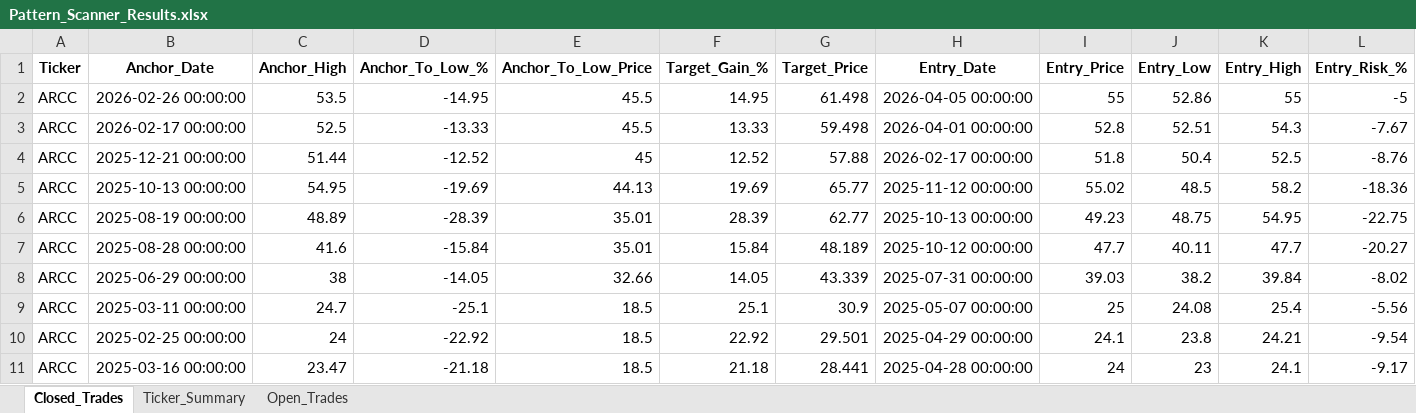
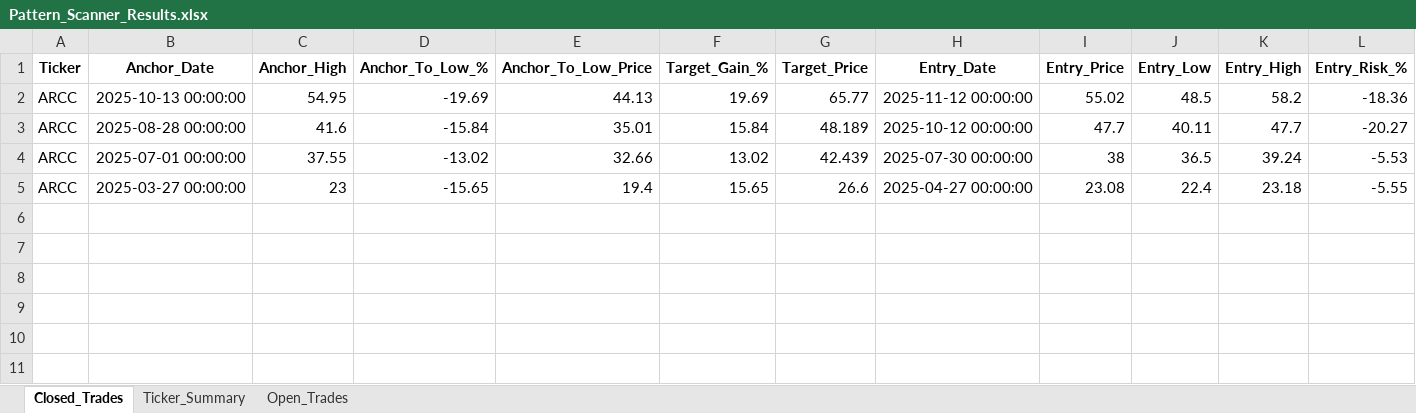
Before and after one commit to vancedmazen-art/stock_dashboard, an Excel workbook: Pattern_Scanner_Results.xlsx, sheet Closed_Trades, drawn as a sheet; only a part is shown; values as stored, in another font and other column widths than the file's, no borders; removed rows and columns are numbered as before the commit, all else as after; rows hold the shown columns only; the diff names each change by its address in the sheet, - before the commit and + after, or states it on an @@ line.

Commit message:
Update Pattern_Scanner_Results.xlsx 2026-07-23 23:23:11.416499

```diff
--- a/Pattern_Scanner_Results.xlsx (sheet Closed_Trades)
+++ b/Pattern_Scanner_Results.xlsx (sheet Closed_Trades)
-row 2: ARCC | 2026-02-26 00:00:00 | 53.5 | -14.95 | 45.5 | 14.95 | 61.498 | 2026-04-05 00:00:00 | 55 | 52.86 | 55 | -5
-row 3: ARCC | 2026-02-17 00:00:00 | 52.5 | -13.33 | 45.5 | 13.33 | 59.498 | 2026-04-01 00:00:00 | 52.8 | 52.51 | 54.3 | -7.67
-row 4: ARCC | 2025-12-21 00:00:00 | 51.44 | -12.52 | 45 | 12.52 | 57.88 | 2026-02-17 00:00:00 | 51.8 | 50.4 | 52.5 | -8.76
-row 6: ARCC | 2025-08-19 00:00:00 | 48.89 | -28.39 | 35.01 | 28.39 | 62.77 | 2025-10-13 00:00:00 | 49.23 | 48.75 | 54.95 | -22.75
-row 8: ARCC | 2025-06-29 00:00:00 | 38 | -14.05 | 32.66 | 14.05 | 43.339 | 2025-07-31 00:00:00 | 39.03 | 38.2 | 39.84 | -8.02
-row 9: ARCC | 2025-03-11 00:00:00 | 24.7 | -25.1 | 18.5 | 25.1 | 30.9 | 2025-05-07 00:00:00 | 25 | 24.08 | 25.4 | -5.56
-row 10: ARCC | 2025-02-25 00:00:00 | 24 | -22.92 | 18.5 | 22.92 | 29.501 | 2025-04-29 00:00:00 | 24.1 | 23.8 | 24.21 | -9.54
-row 11: ARCC | 2025-03-16 00:00:00 | 23.47 | -21.18 | 18.5 | 21.18 | 28.441 | 2025-04-28 00:00:00 | 24 | 23 | 24.1 | -9.17
+row 4: ARCC | 2025-07-01 00:00:00 | 37.55 | -13.02 | 32.66 | 13.02 | 42.439 | 2025-07-30 00:00:00 | 38 | 36.5 | 39.24 | -5.53
+row 5: ARCC | 2025-03-27 00:00:00 | 23 | -15.65 | 19.4 | 15.65 | 26.6 | 2025-04-27 00:00:00 | 23.08 | 22.4 | 23.18 | -5.55
```
Also changed, not shown: sheet Open_Trades, sheet Ticker_Summary.
